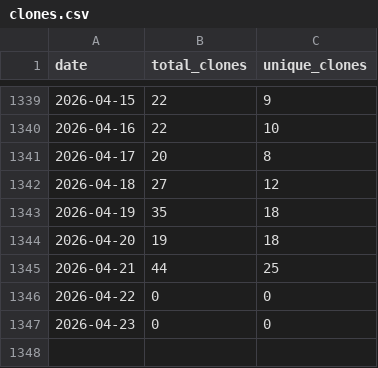
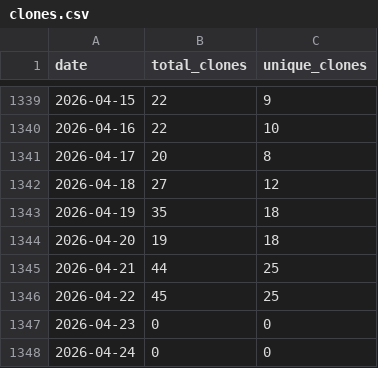
Before and after one commit to wumphlett/COMP-5630, a CSV file: .traffic/clones.csv, drawn as a sheet; only a part is shown, gaps mark what is left out.

Commit message:
Updating repository traffic

```diff
--- a/.traffic/clones.csv
+++ b/.traffic/clones.csv
@@ -1345,3 +1345,4 @@ date,total_clones,unique_clones
 2026-04-21,44,25
-2026-04-22,0,0
+2026-04-22,45,25
 2026-04-23,0,0
+2026-04-24,0,0
```
Also changed, not shown: .traffic/views.csv, 3 other files.
